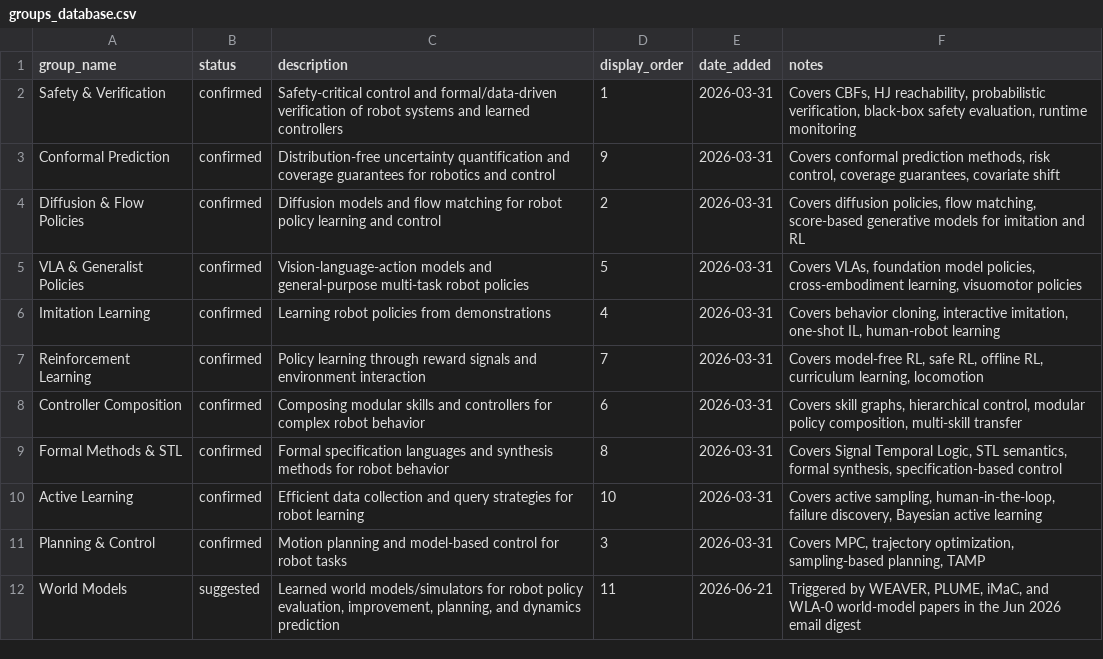
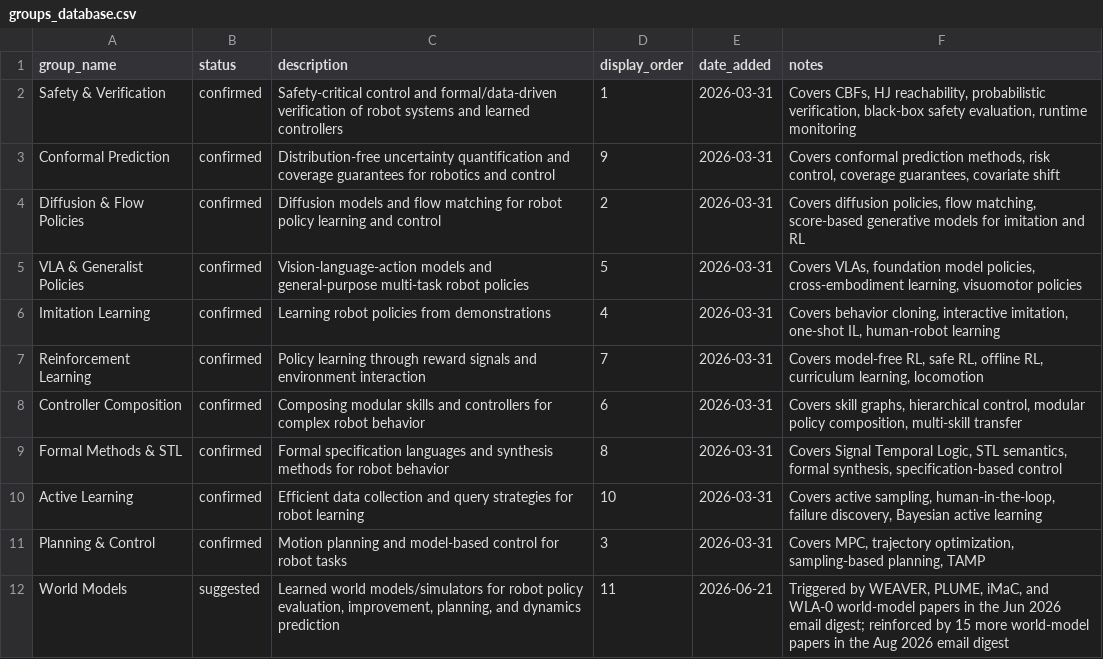
Before and after one commit to sumanth-tangirala/scholar-dashboard, a CSV file: groups_database.csv, drawn as a sheet.

```diff
--- a/groups_database.csv
+++ b/groups_database.csv
@@ -11,2 +11,2 @@ Active Learning|confirmed|Efficient data collection and query strategies for rob
 Planning & Control|confirmed|Motion planning and model-based control for robot tasks|3|2026-03-31|Covers MPC, trajectory optimization, sampling-based planning, TAMP
-World Models|suggested|Learned world models/simulators for robot policy evaluation, improvement, planning, and dynamics prediction|11|2026-06-21|Triggered by WEAVER, PLUME, iMaC, and WLA-0 world-model papers in the Jun 2026 email digest
+World Models|suggested|Learned world models/simulators for robot policy evaluation, improvement, planning, and dynamics prediction|11|2026-06-21|Triggered by WEAVER, PLUME, iMaC, and WLA-0 world-model papers in the Jun 2026 email digest; reinforced by 15 more world-model papers in the Aug 2026 email digest
```
Also changed, not shown: interests_database.csv, 1 other file.
